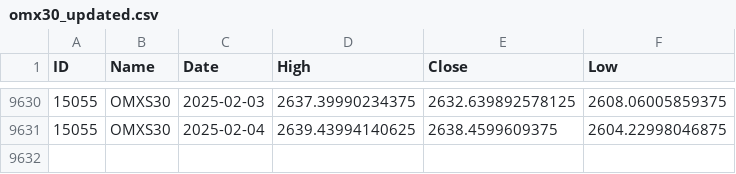
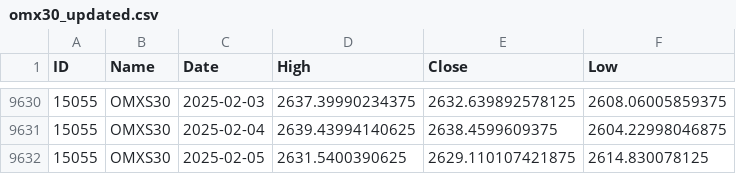
Before and after one commit to pro-quant/omx-index-daily-data-updater, a CSV file: omx30_updated.csv, drawn as a sheet; only a part is shown, gaps mark what is left out; the diff names each change by its address in the sheet, - before the commit and + after, or states it on an @@ line.

```diff
--- a/omx30_updated.csv
+++ b/omx30_updated.csv
+row 9632: 15055 | OMXS30 | 2025-02-05 | 2631.5400390625 | 2629.110107421875 | 2614.830078125
```
